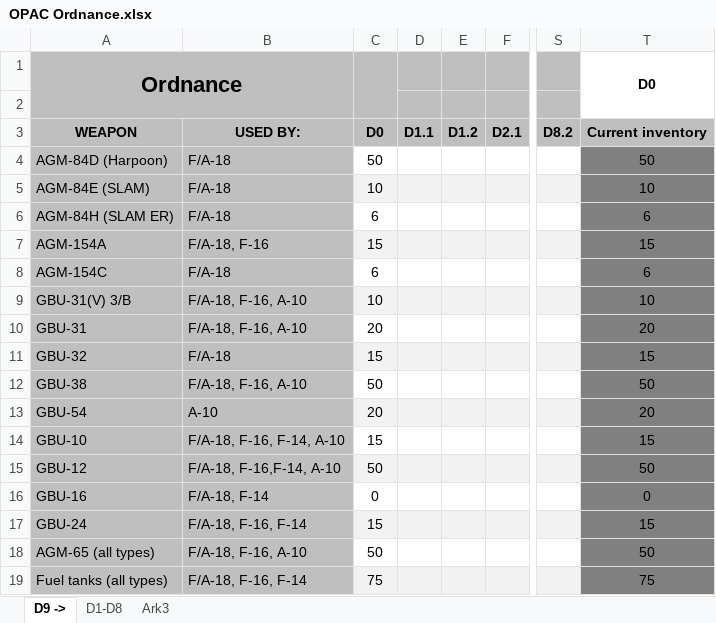
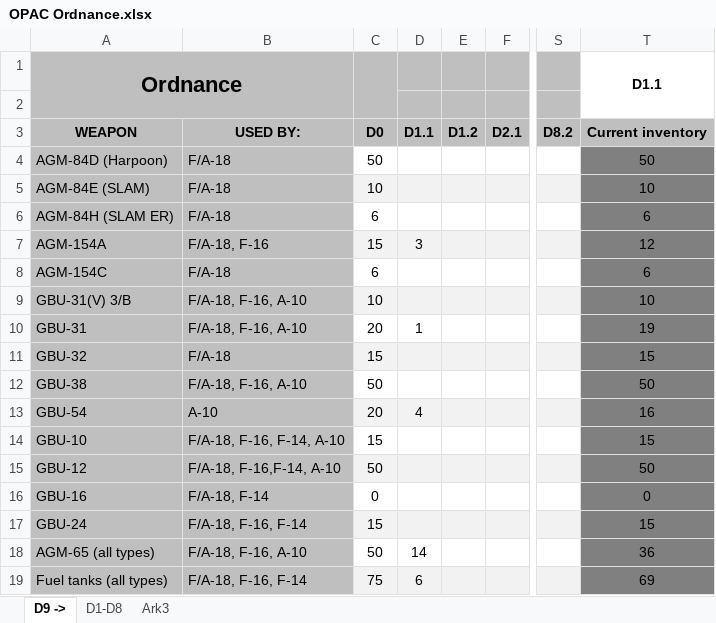
Before and after one commit to 132nd-vWing/OPAC-Brief, an Excel workbook: MISSION INFORMATION/OPAC Ordnance.xlsx, sheet D9 ->, drawn as a sheet; only a part is shown, gaps mark what is left out; values as stored, in another font and other column widths than the file's, no borders; charts and pictures not drawn; the diff names each change by its address in the sheet, - before the commit and + after, or states it on an @@ line.

Commit message:
chg: Update weather, update ordnance for D1.2

```diff
--- a/MISSION INFORMATION/OPAC Ordnance.xlsx (sheet D9 ->)
+++ b/MISSION INFORMATION/OPAC Ordnance.xlsx (sheet D9 ->)
-T1: D0
+T1: D1.1
-D7: (empty)
+D7: 3
-T7 (D1.1): 15
+T7 (D1.1): 12
-D10: (empty)
+D10: 1
-T10 (D1.1): 20
+T10 (D1.1): 19
-D13: (empty)
+D13: 4
-T13 (D1.1): 20
+T13 (D1.1): 16
-D18: (empty)
+D18: 14
-T18 (D1.1): 50
+T18 (D1.1): 36
-D19: (empty)
+D19: 6
-T19 (D1.1): 75
+T19 (D1.1): 69
```
Also changed, not shown: charts or pictures, 2 other files.
